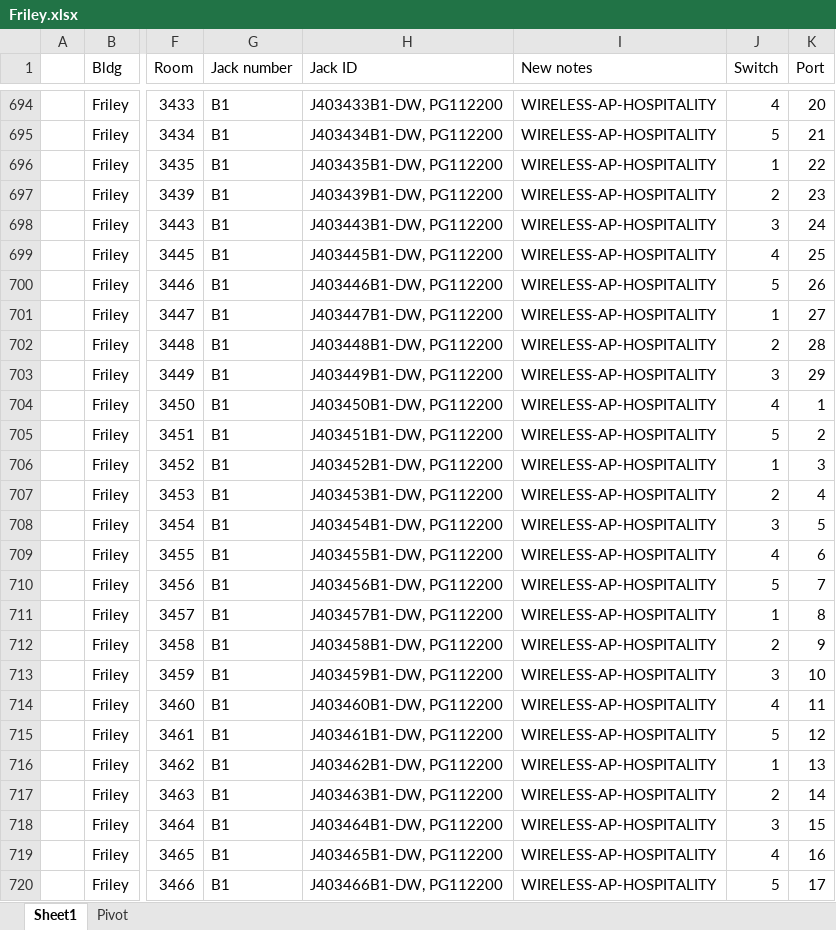
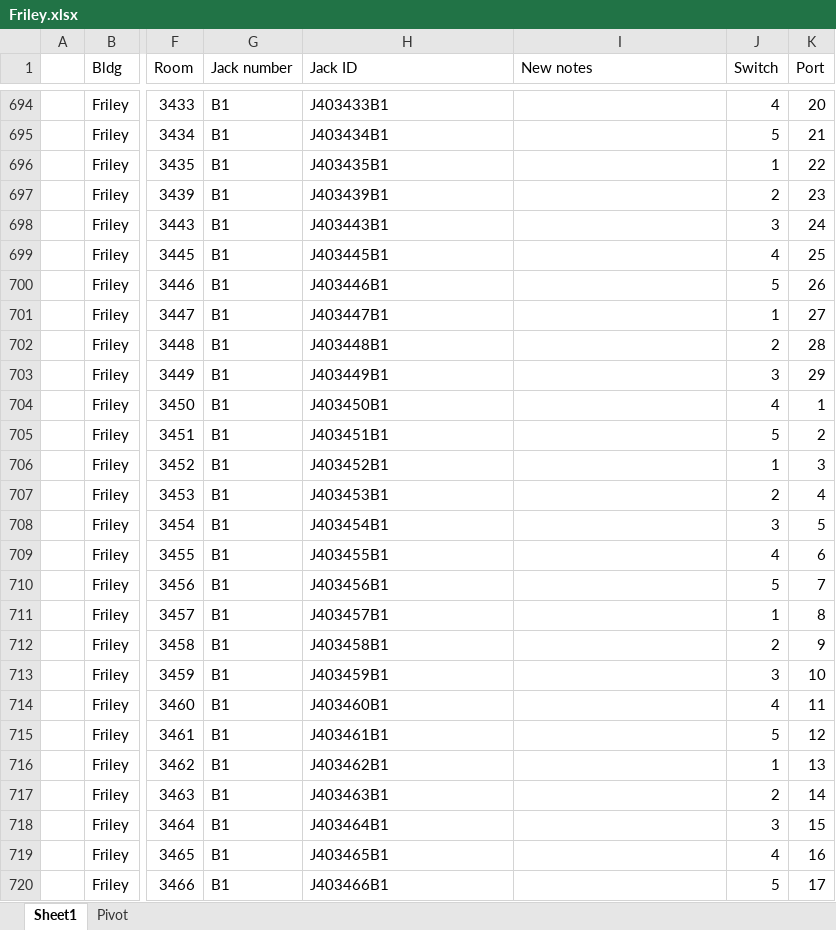
Before and after one commit to Jacob-Kinser/MysoftProject, an Excel workbook: BulkImport/Friley.xlsx, sheet Sheet1, drawn as a sheet; only a part is shown, gaps mark what is left out; values as stored, in another font and other column widths than the file's, no cell formats; conditional formats and table styles not drawn; the diff covers the shown part only; the diff names each change by its address in the sheet, - before the commit and + after, or states it on an @@ line.

```diff
--- a/BulkImport/Friley.xlsx (sheet Sheet1)
+++ b/BulkImport/Friley.xlsx (sheet Sheet1)
-H694 (Jack ID): J403433B1-DW, PG112200
+H694 (Jack ID): J403433B1
-I694:I720 (New notes): WIRELESS-AP-HOSPITALITY
+I694:I720 (New notes): (empty)
-H695 (Jack ID): J403434B1-DW, PG112200
+H695 (Jack ID): J403434B1
-H696 (Jack ID): J403435B1-DW, PG112200
+H696 (Jack ID): J403435B1
-H697 (Jack ID): J403439B1-DW, PG112200
+H697 (Jack ID): J403439B1
-H698 (Jack ID): J403443B1-DW, PG112200
+H698 (Jack ID): J403443B1
-H699 (Jack ID): J403445B1-DW, PG112200
+H699 (Jack ID): J403445B1
-H700 (Jack ID): J403446B1-DW, PG112200
+H700 (Jack ID): J403446B1
-H701 (Jack ID): J403447B1-DW, PG112200
+H701 (Jack ID): J403447B1
-H702 (Jack ID): J403448B1-DW, PG112200
+H702 (Jack ID): J403448B1
-H703 (Jack ID): J403449B1-DW, PG112200
+H703 (Jack ID): J403449B1
-H704 (Jack ID): J403450B1-DW, PG112200
+H704 (Jack ID): J403450B1
-H705 (Jack ID): J403451B1-DW, PG112200
+H705 (Jack ID): J403451B1
-H706 (Jack ID): J403452B1-DW, PG112200
+H706 (Jack ID): J403452B1
-H707 (Jack ID): J403453B1-DW, PG112200
+H707 (Jack ID): J403453B1
-H708 (Jack ID): J403454B1-DW, PG112200
+H708 (Jack ID): J403454B1
-H709 (Jack ID): J403455B1-DW, PG112200
+H709 (Jack ID): J403455B1
-H710 (Jack ID): J403456B1-DW, PG112200
+H710 (Jack ID): J403456B1
-H711 (Jack ID): J403457B1-DW, PG112200
+H711 (Jack ID): J403457B1
-H712 (Jack ID): J403458B1-DW, PG112200
+H712 (Jack ID): J403458B1
-H713 (Jack ID): J403459B1-DW, PG112200
+H713 (Jack ID): J403459B1
-H714 (Jack ID): J403460B1-DW, PG112200
+H714 (Jack ID): J403460B1
-H715 (Jack ID): J403461B1-DW, PG112200
+H715 (Jack ID): J403461B1
-H716 (Jack ID): J403462B1-DW, PG112200
+H716 (Jack ID): J403462B1
-H717 (Jack ID): J403463B1-DW, PG112200
+H717 (Jack ID): J403463B1
-H718 (Jack ID): J403464B1-DW, PG112200
+H718 (Jack ID): J403464B1
-H719 (Jack ID): J403465B1-DW, PG112200
+H719 (Jack ID): J403465B1
-H720 (Jack ID): J403466B1-DW, PG112200
+H720 (Jack ID): J403466B1
```
Also changed, not shown: 1089 edited cells elsewhere in this sheet, cell formats, 2 other files.
